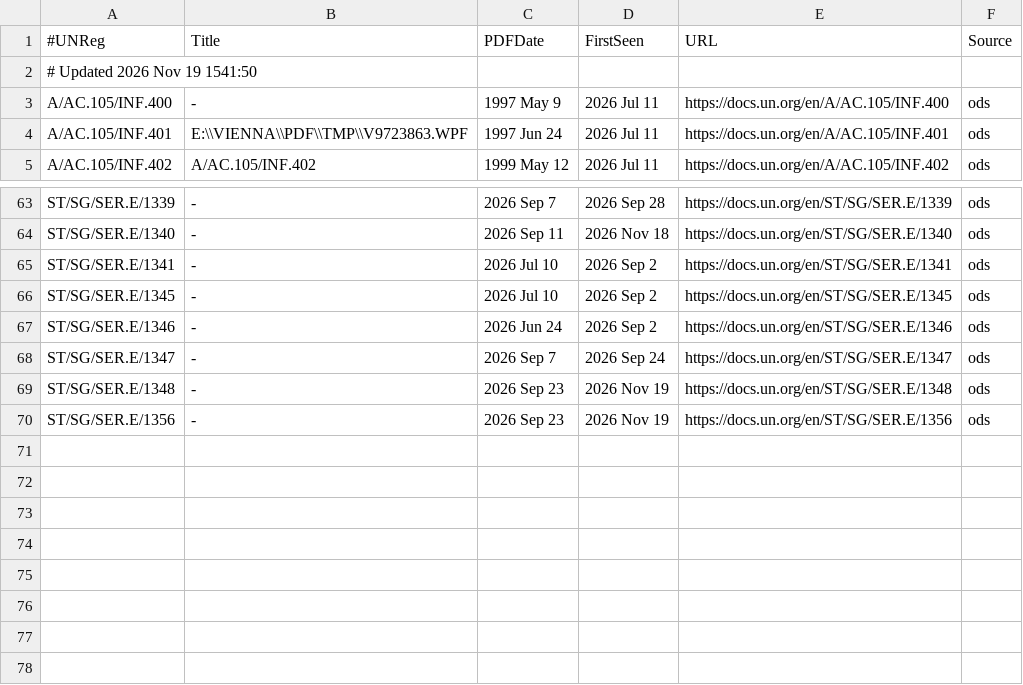
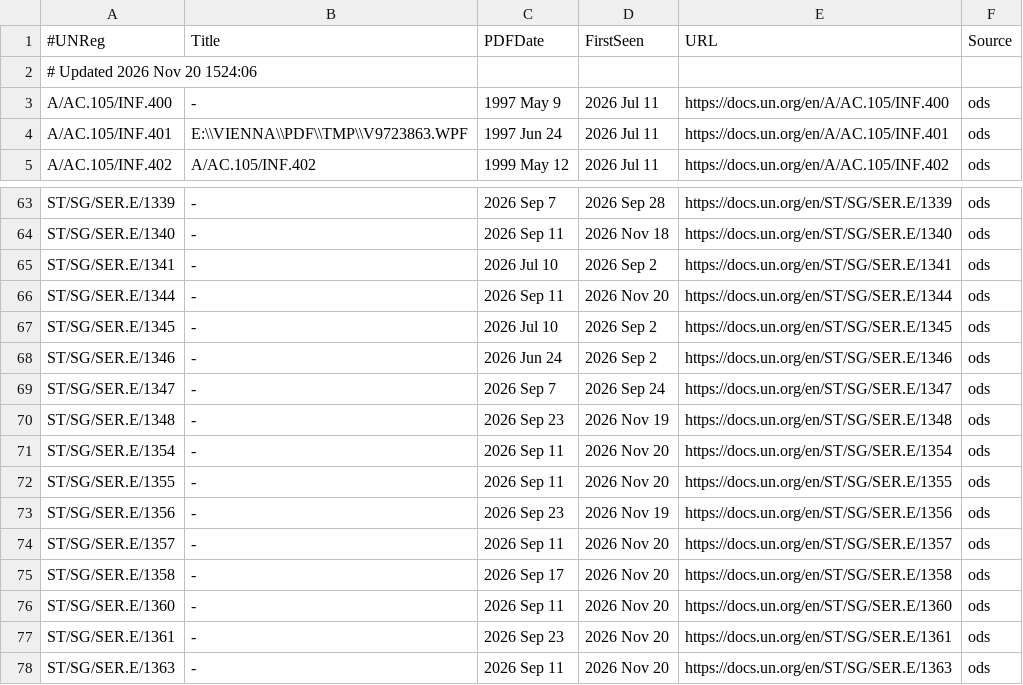
Before and after one commit to mrrross/Space, a TSV file: un_sat_registrations.tsv, drawn as a sheet; only a part is shown, gaps mark what is left out.

```diff
--- a/un_sat_registrations.tsv
+++ b/un_sat_registrations.tsv
@@ -1,3 +1,3 @@
 #UNReg	Title	PDFDate	FirstSeen	URL	Source
-# Updated 2026 Nov 19 1541:50
+# Updated 2026 Nov 20 1524:06
 A/AC.105/INF.400	-	1997 May 9	2026 Jul 11	https://docs.un.org/en/A/AC.105/INF.400	ods
@@ -65,2 +65,3 @@ ST/SG/SER.E/1340	-	2026 Sep 11	2026 Nov 18	https://docs.un.org/en/ST/SG/SER.E/13
 ST/SG/SER.E/1341	-	2026 Jul 10	2026 Sep 2	https://docs.un.org/en/ST/SG/SER.E/1341	ods
+ST/SG/SER.E/1344	-	2026 Sep 11	2026 Nov 20	https://docs.un.org/en/ST/SG/SER.E/1344	ods
 ST/SG/SER.E/1345	-	2026 Jul 10	2026 Sep 2	https://docs.un.org/en/ST/SG/SER.E/1345	ods
@@ -69,2 +70,9 @@ ST/SG/SER.E/1347	-	2026 Sep 7	2026 Sep 24	https://docs.un.org/en/ST/SG/SER.E/134
 ST/SG/SER.E/1348	-	2026 Sep 23	2026 Nov 19	https://docs.un.org/en/ST/SG/SER.E/1348	ods
+ST/SG/SER.E/1354	-	2026 Sep 11	2026 Nov 20	https://docs.un.org/en/ST/SG/SER.E/1354	ods
+ST/SG/SER.E/1355	-	2026 Sep 11	2026 Nov 20	https://docs.un.org/en/ST/SG/SER.E/1355	ods
 ST/SG/SER.E/1356	-	2026 Sep 23	2026 Nov 19	https://docs.un.org/en/ST/SG/SER.E/1356	ods
+ST/SG/SER.E/1357	-	2026 Sep 11	2026 Nov 20	https://docs.un.org/en/ST/SG/SER.E/1357	ods
+ST/SG/SER.E/1358	-	2026 Sep 17	2026 Nov 20	https://docs.un.org/en/ST/SG/SER.E/1358	ods
+ST/SG/SER.E/1360	-	2026 Sep 11	2026 Nov 20	https://docs.un.org/en/ST/SG/SER.E/1360	ods
+ST/SG/SER.E/1361	-	2026 Sep 23	2026 Nov 20	https://docs.un.org/en/ST/SG/SER.E/1361	ods
+ST/SG/SER.E/1363	-	2026 Sep 11	2026 Nov 20	https://docs.un.org/en/ST/SG/SER.E/1363	ods
```
